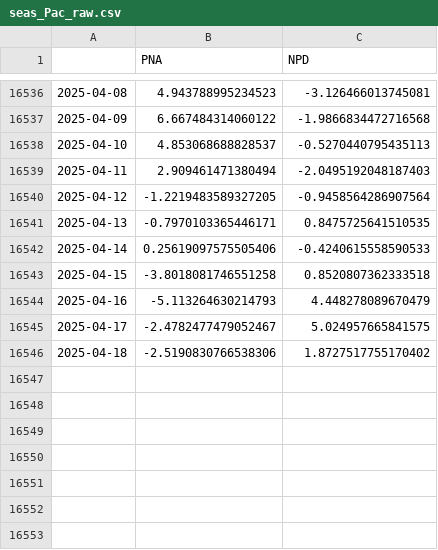
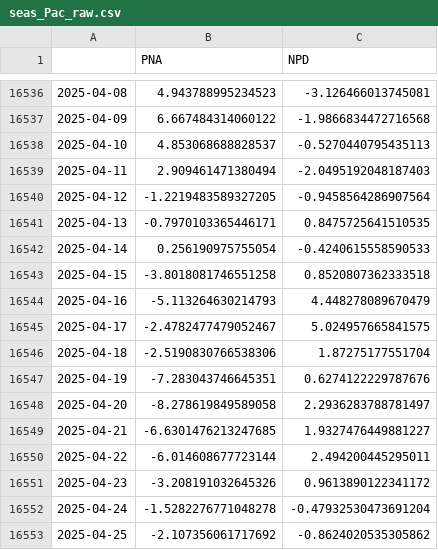
Before and after one commit to linusmagnusson/clint_ts_output, a CSV file: seas_Pac_raw.csv, drawn as a sheet; only a part is shown, gaps mark what is left out.

```diff
--- a/seas_Pac_raw.csv
+++ b/seas_Pac_raw.csv
@@ -16541,3 +16541,3 @@
 2025-04-13,-0.7970103365446171,0.8475725641510535
-2025-04-14,0.25619097575505406,-0.4240615558590533
+2025-04-14,0.256190975755054,-0.4240615558590533
 2025-04-15,-3.8018081746551258,0.8520807362333518
@@ -16545,2 +16545,9 @@
 2025-04-17,-2.4782477479052467,5.024957665841575
-2025-04-18,-2.5190830766538306,1.8727517755170402
+2025-04-18,-2.5190830766538306,1.87275177551704
+2025-04-19,-7.283043746645351,0.6274122229787676
+2025-04-20,-8.278619849589058,2.2936283788781497
+2025-04-21,-6.6301476213247685,1.9327476449881227
+2025-04-22,-6.014608677723144,2.494200445295011
+2025-04-23,-3.208191032645326,0.9613890122341172
+2025-04-24,-1.5282276771048278,-0.47932530473691204
+2025-04-25,-2.107356061717692,-0.8624020535305862
```
Also changed, not shown: area_AO1000_raw.csv, area_AO500_raw.csv, 12 other files.
